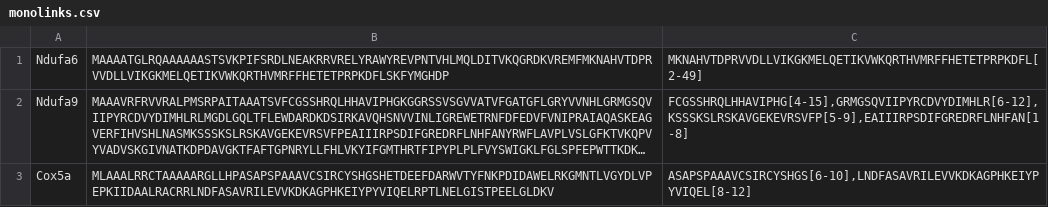
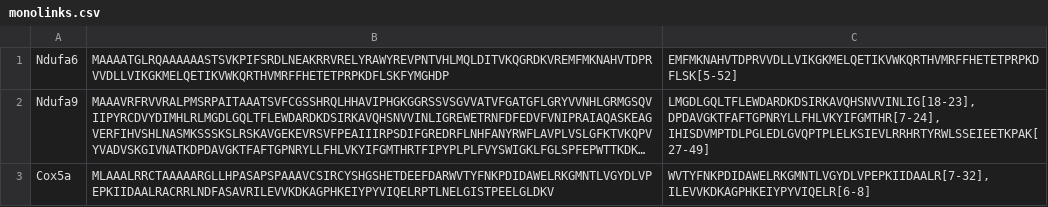
Before and after one commit to diogobor/XlinkCyNET, a CSV file: example_data/monolinks.csv, drawn as a sheet; long unchanged cells end in …; the diff names each change by its address in the sheet, - before the commit and + after, or states it on an @@ line.

Commit message:
updated monolinks.csv file

```diff
--- a/example_data/monolinks.csv
+++ b/example_data/monolinks.csv
-C1: MKNAHVTDPRVVDLLVIKGKMELQETIKVWKQRTHVMRFFHETETPRPKDFL[2-49]
+C1: EMFMKNAHVTDPRVVDLLVIKGKMELQETIKVWKQRTHVMRFFHETETPRPKDFLSK[5-52]
-C2: FCGSSHRQLHHAVIPHG[4-15],GRMGSQVIIPYRCDVYDIMHLR[6-12],KSSSKSLRSKAVGEKEVRSVFP[5-9],EAIIIRPSDIFGREDRFLNHFAN[1-8]
+C2: LMGDLGQLTFLEWDARDKDSIRKAVQHSNVVINLIG[18-23],DPDAVGKTFAFTGPNRYLLFHLVKYIFGMTHR[7-24],IHISDVMPTDLPGLEDLGVQPTPLELKSIEVLRRHRTYRWLSSEIEETKPAK[27-49]
-C3: ASAPSPAAAVCSIRCYSHGS[6-10],LNDFASAVRILEVVKDKAGPHKEIYPYVIQEL[8-12]
+C3: WVTYFNKPDIDAWELRKGMNTLVGYDLVPEPKIIDAALR[7-32],ILEVVKDKAGPHKEIYPYVIQELR[6-8]
```
